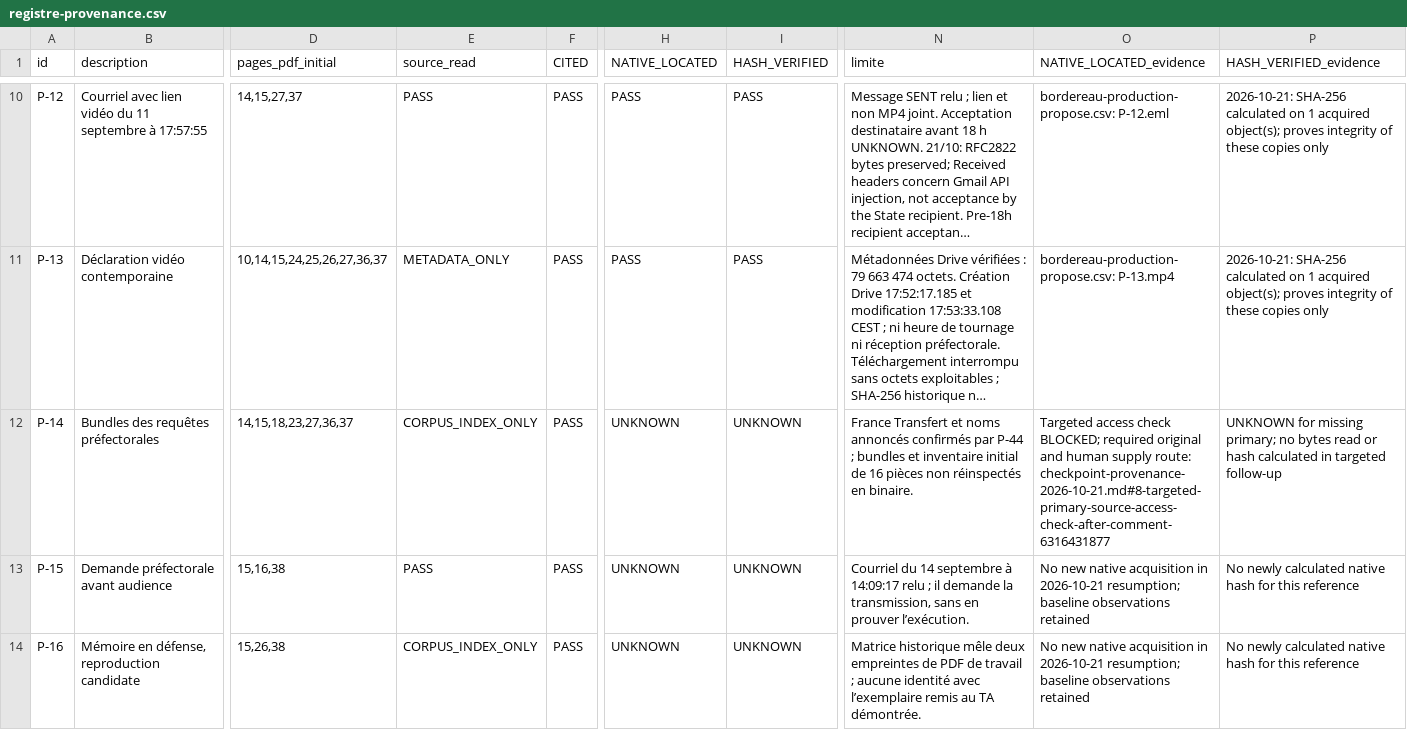
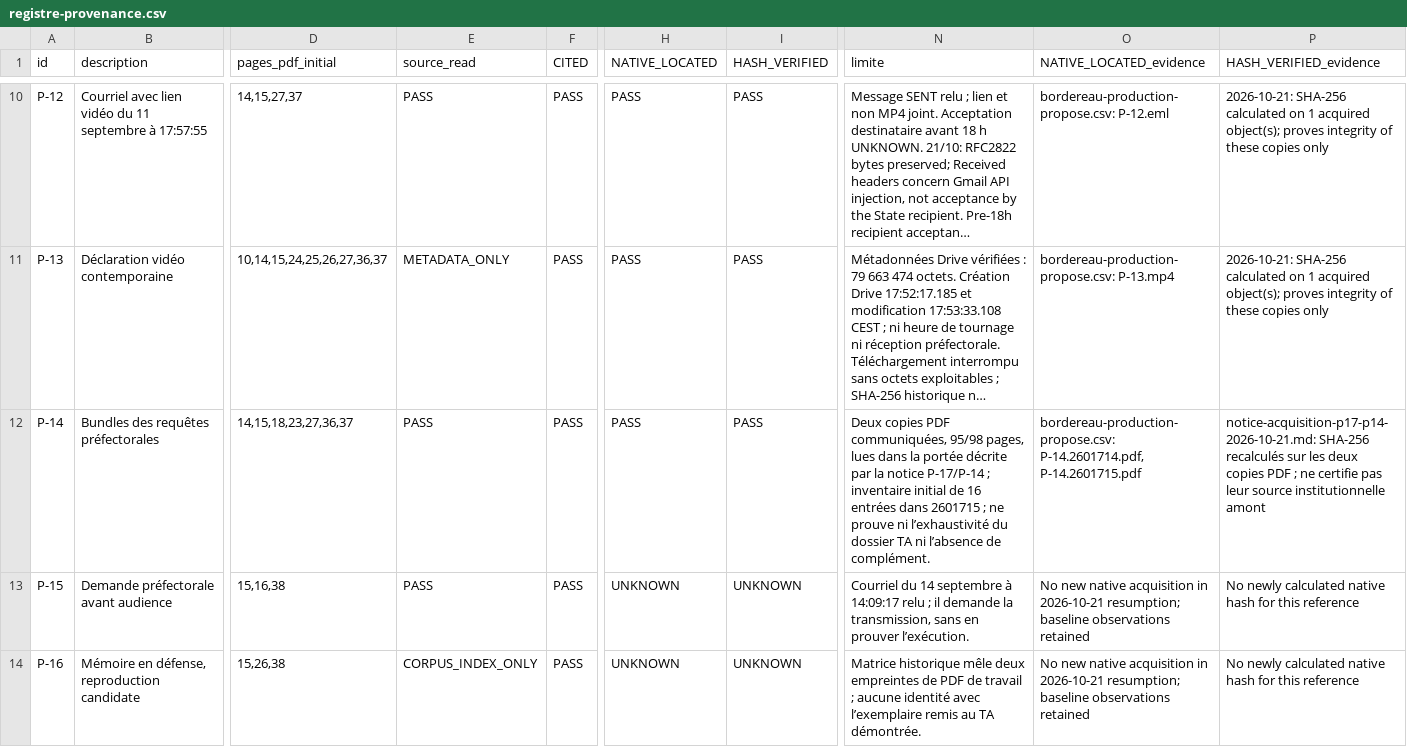
Before and after one commit to JeanHuguesRobert/barons-Mariani, a CSV file: research/senatoriales-2026/complement-2026-6589-sen/registre-provenance.csv, drawn as a sheet; only a part is shown, gaps mark what is left out; long unchanged cells end in …; the diff covers the shown part only; the diff names each change by its address in the sheet, - before the commit and + after, or states it on an @@ line.

```diff
--- a/research/senatoriales-2026/complement-2026-6589-sen/registre-provenance.csv
+++ b/research/senatoriales-2026/complement-2026-6589-sen/registre-provenance.csv
-E12 (source_read): CORPUS_INDEX_ONLY
+E12 (source_read): PASS
-H12 (NATIVE_LOCATED): UNKNOWN
+H12 (NATIVE_LOCATED): PASS
-I12 (HASH_VERIFIED): UNKNOWN
+I12 (HASH_VERIFIED): PASS
-N12 (limite): France Transfert et noms annoncés confirmés par P-44 ; bundles et inventaire initial de 16 pièces non réinspectés en binaire.
+N12 (limite): Deux copies PDF communiquées, 95/98 pages, lues dans la portée décrite par la notice P-17/P-14 ; inventaire initial de 16 entrées dans 2601715 ; ne prouve ni l’exhaustivité du dossier TA ni l’absence de complément.
-O12 (NATIVE_LOCATED_evidence): Targeted access check BLOCKED; required original and human supply route: checkpoint-provenance-2026-10-21.md#8-targeted-primary-source-access-check-after-comment-6316431877
+O12 (NATIVE_LOCATED_evidence): bordereau-production-propose.csv: P-14.2601714.pdf, P-14.2601715.pdf
-P12 (HASH_VERIFIED_evidence): UNKNOWN for missing primary; no bytes read or hash calculated in targeted follow-up
+P12 (HASH_VERIFIED_evidence): notice-acquisition-p17-p14-2026-10-21.md: SHA-256 recalculés sur les deux copies PDF ; ne certifie pas leur source institutionnelle amont
```
Also changed, not shown: 9 edited cells elsewhere in this file, research/senatoriales-2026/complement-2026-6589-sen/bordereau-production-propose.csv, 3 other files.
